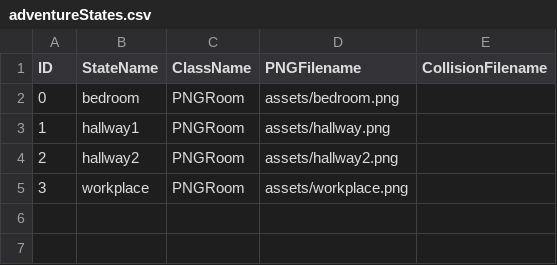
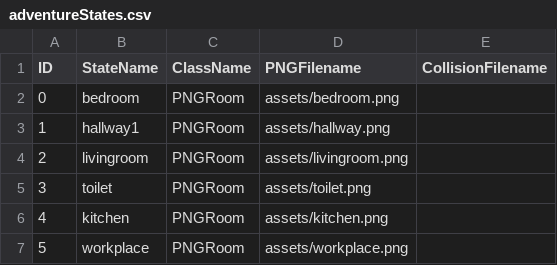
Before and after one commit to Maryhasalittlesheep/Project_2, a CSV file: data/adventureStates.csv, drawn as a sheet.

```diff
--- a/data/adventureStates.csv
+++ b/data/adventureStates.csv
@@ -3,3 +3,5 @@ ID,StateName,ClassName,PNGFilename,CollisionFilename
 1,hallway1,PNGRoom,assets/hallway.png,
-2,hallway2,PNGRoom,assets/hallway2.png,
-3,workplace,PNGRoom,assets/workplace.png,
+2,livingroom,PNGRoom,assets/livingroom.png,
+3,toilet,PNGRoom,assets/toilet.png,
+4,kitchen,PNGRoom,assets/kitchen.png,
+5,workplace,PNGRoom,assets/workplace.png,
```
Also changed, not shown: 8 other files.
